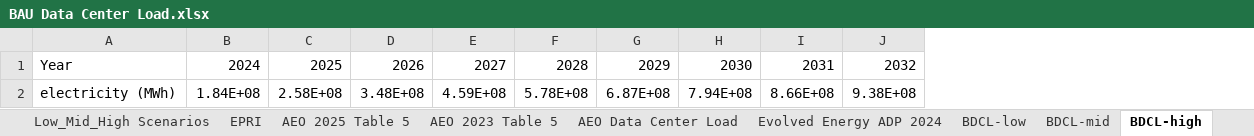
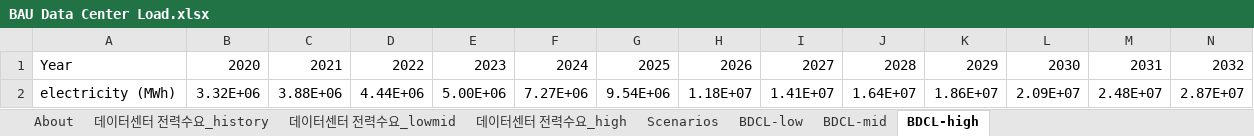
Before and after one commit to EnergyInnovation/eps-southkorea, an Excel workbook: InputData/bldgs/BDCL/BAU Data Center Load.xlsx, sheet BDCL-high, drawn as a sheet; only a part is shown; values as stored, in another font and other column widths than the file's, no borders; removed rows and columns are numbered as before the commit, all else as after; rows hold the shown columns only; the diff names each change by its address in the sheet, - before the commit and + after, or states it on an @@ line.

Commit message:
BDCL extended to include start year

```diff
--- a/InputData/bldgs/BDCL/BAU Data Center Load.xlsx (sheet BDCL-high)
+++ b/InputData/bldgs/BDCL/BAU Data Center Load.xlsx (sheet BDCL-high)
-sheet tab: Low_Mid_High Scenarios
-sheet tab: EPRI
-sheet tab: AEO 2025 Table 5
-sheet tab: AEO 2023 Table 5
-sheet tab: AEO Data Center Load
-sheet tab: Evolved Energy ADP 2024
+sheet tab: 데이터센터 전력수요_history
+sheet tab: 데이터센터 전력수요_lowmid
+sheet tab: 데이터센터 전력수요_high
+sheet tab: Scenarios
+column B, row 1: 2020
+column C, row 1: 2021
+column D, row 1: 2022
+column E, row 1: 2023
-row 2: electricity (MWh) | 1.84E+08 | 2.58E+08 | 3.48E+08 | 4.59E+08 | 5.78E+08 | 6.87E+08 | 7.94E+08 | 8.66E+08 | 9.38E+08
+row 2: electricity (MWh) | 3.32E+06 | 3.88E+06 | 4.44E+06 | 5.00E+06 | 7.27E+06 | 9.54E+06 | 1.18E+07 | 1.41E+07 | 1.64E+07 | 1.86E+07 | 2.09E+07 | 2.48E+07 | 2.87E+07
```
Also changed, not shown: sheet BDCL-low, sheet BDCL-mid, sheet About, charts or pictures, InputData/bldgs/BCEU/BAU Components Energy Use.xlsx, 4 other files.
